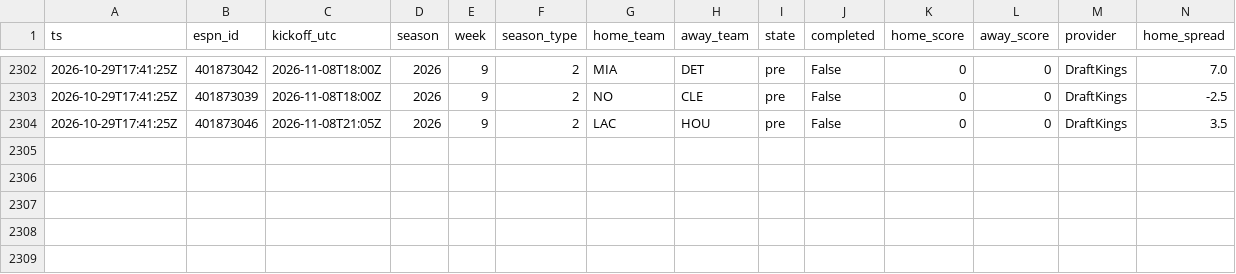
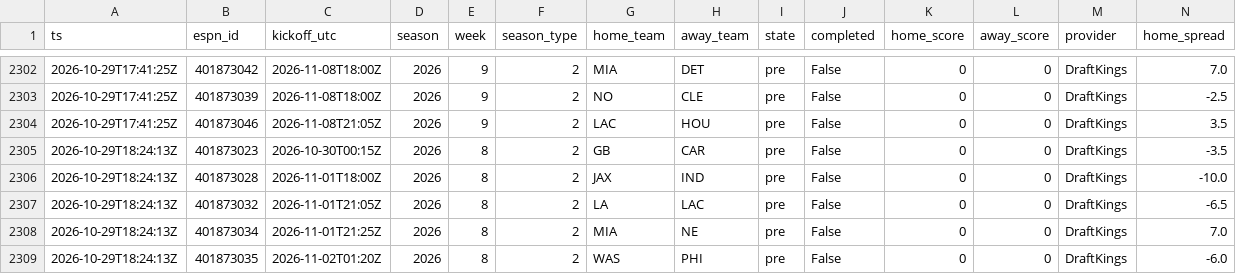
Before and after one commit to jferaz23/nfl-line-model, a CSV file: artifacts/lines/espn_lines.csv, drawn as a sheet; only a part is shown, gaps mark what is left out; rows hold the shown columns only; the diff names each change by its address in the sheet, - before the commit and + after, or states it on an @@ line.

```diff
--- a/artifacts/lines/espn_lines.csv
+++ b/artifacts/lines/espn_lines.csv
+row 2305: 2026-10-29T18:24:13Z | 401873023 | 2026-10-30T00:15Z | 2026 | 8 | 2 | GB | CAR | pre | False | 0 | 0 | DraftKings | -3.5
+row 2306: 2026-10-29T18:24:13Z | 401873028 | 2026-11-01T18:00Z | 2026 | 8 | 2 | JAX | IND | pre | False | 0 | 0 | DraftKings | -10.0
+row 2307: 2026-10-29T18:24:13Z | 401873032 | 2026-11-01T21:05Z | 2026 | 8 | 2 | LA | LAC | pre | False | 0 | 0 | DraftKings | -6.5
+row 2308: 2026-10-29T18:24:13Z | 401873034 | 2026-11-01T21:25Z | 2026 | 8 | 2 | MIA | NE | pre | False | 0 | 0 | DraftKings | 7.0
+row 2309: 2026-10-29T18:24:13Z | 401873035 | 2026-11-02T01:20Z | 2026 | 8 | 2 | WAS | PHI | pre | False | 0 | 0 | DraftKings | -6.0
```
Also changed, not shown: artifacts/kalshi/kalshi_nfl.csv, 1 other file.
